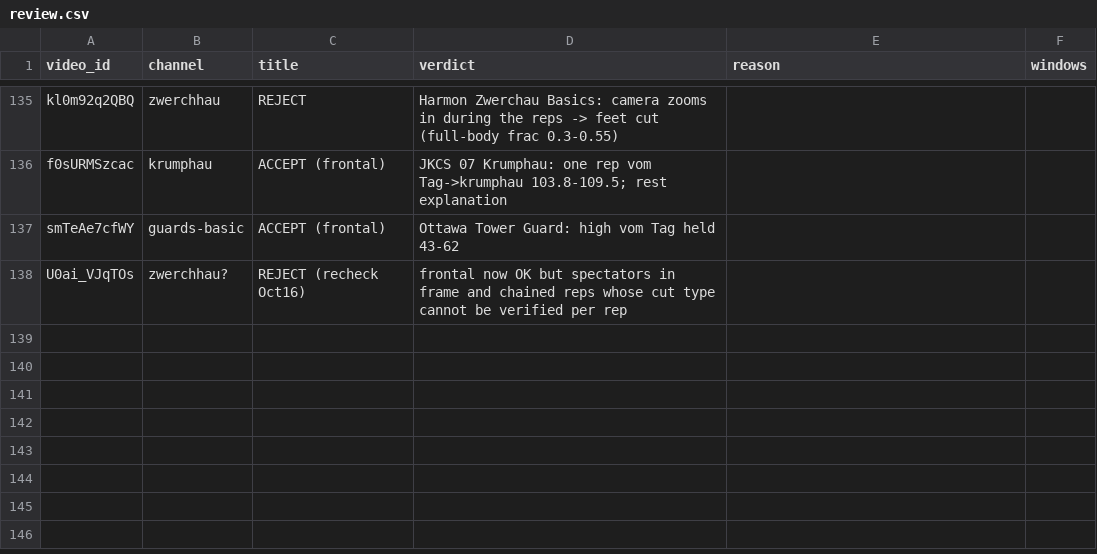
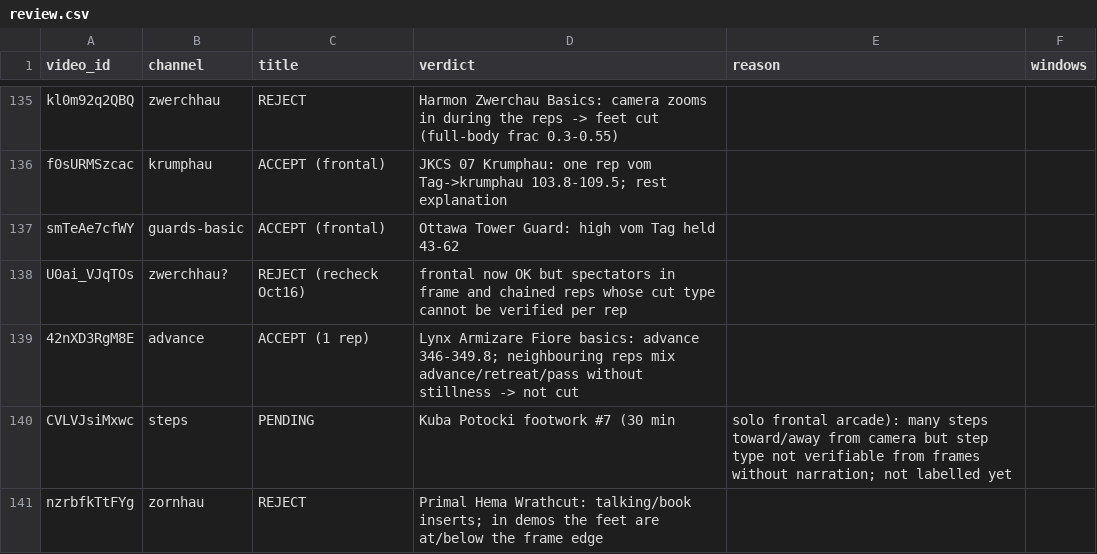
Before and after one commit to WizWiz2/HEMAteacher, a CSV file: eval/real-harvest/review.csv, drawn as a sheet; only a part is shown, gaps mark what is left out.

Commit message:
harvest phase B: 33 clips/16 people, frontal held-out defined, rawframes

```diff
--- a/eval/real-harvest/review.csv
+++ b/eval/real-harvest/review.csv
@@ -138 +138,4 @@ smTeAe7cfWY,guards-basic,ACCEPT (frontal),Ottawa Tower Guard: high vom Tag held
 U0ai_VJqTOs,zwerchhau?,REJECT (recheck Oct16),frontal now OK but spectators in frame and chained reps whose cut type cannot be verified per rep
+42nXD3RgM8E,advance,ACCEPT (1 rep),Lynx Armizare Fiore basics: advance 346-349.8; neighbouring reps mix advance/retreat/pass without stillness -> not cut
+CVLVJsiMxwc,steps,PENDING,Kuba Potocki footwork #7 (30 min, solo frontal arcade): many steps toward/away from camera but step type not verifiable from frames without narration; not labelled yet
+nzrbfkTtFYg,zornhau,REJECT,Primal Hema Wrathcut: talking/book inserts; in demos the feet are at/below the frame edge
```
Also changed, not shown: eval/real-harvest/manifest.csv, 5 other files.
